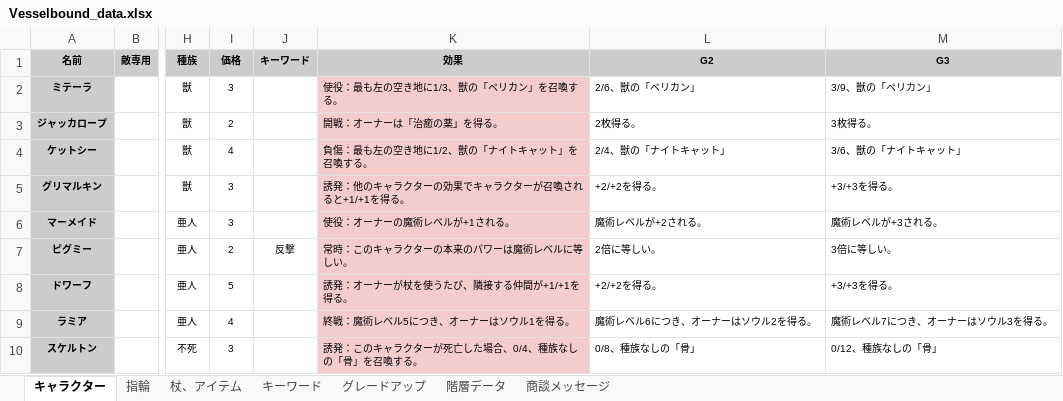
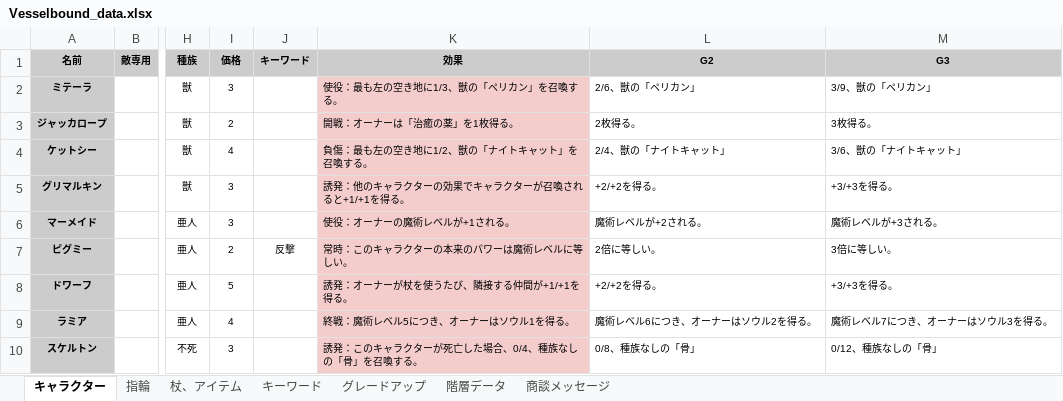
Before and after one commit to Yuki-fa/Vesselbound, an Excel workbook: js/Vesselbound_data.xlsx, sheet キャラクター, drawn as a sheet; only a part is shown, gaps mark what is left out; values as stored, in another font and other column widths than the file's, no borders; charts and pictures not drawn; the diff names each change by its address in the sheet, - before the commit and + after, or states it on an @@ line.

```diff
--- a/js/Vesselbound_data.xlsx (sheet キャラクター)
+++ b/js/Vesselbound_data.xlsx (sheet キャラクター)
-K3 (効果): 開戦：オーナーは「治癒の薬」を得る。
+K3 (効果): 開戦：オーナーは「治癒の薬」を1枚得る。
```
Also changed, not shown: sheet 階層データ, 8 other files.
